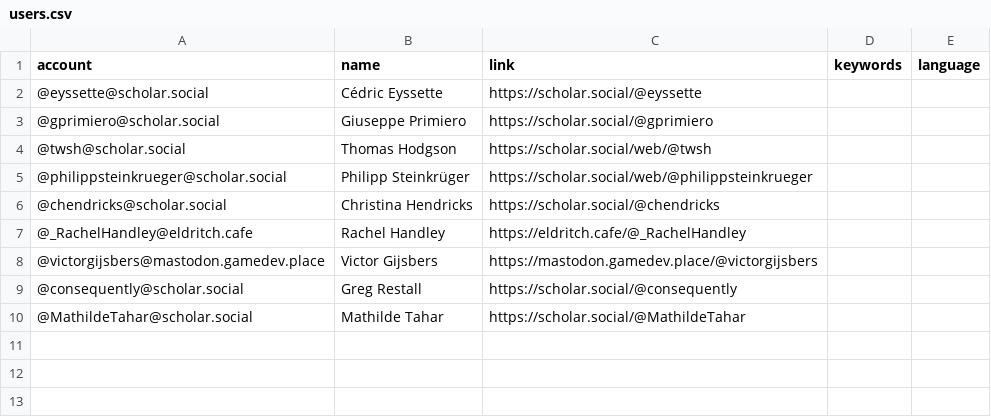
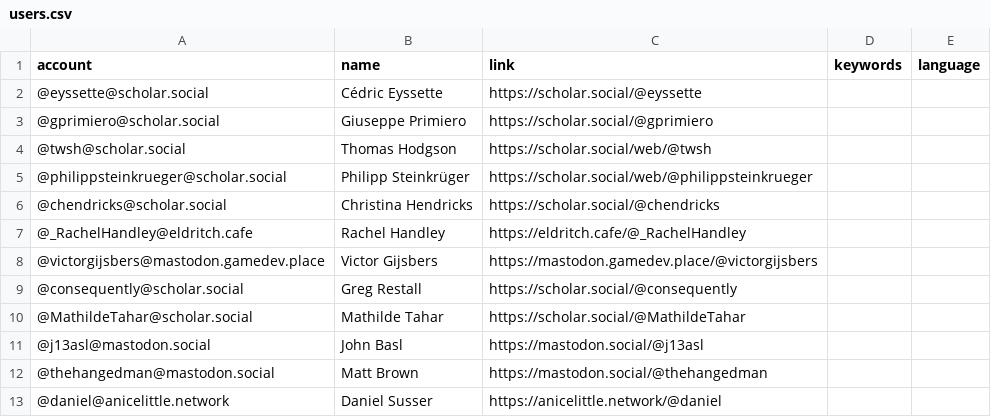
Before and after one commit to florisre/mastodon-iranian-studies, a CSV file: resources/users.csv, drawn as a sheet.

Commit message:
Update users.csv

```diff
--- a/resources/users.csv
+++ b/resources/users.csv
@@ -10 +10,4 @@ account,name,link,keywords,language
 @MathildeTahar@scholar.social,Mathilde Tahar,https://scholar.social/@MathildeTahar
+@j13asl@mastodon.social,John Basl,https://mastodon.social/@j13asl
+@thehangedman@mastodon.social,Matt Brown,https://mastodon.social/@thehangedman
+@daniel@anicelittle.network,Daniel Susser,https://anicelittle.network/@daniel
```
